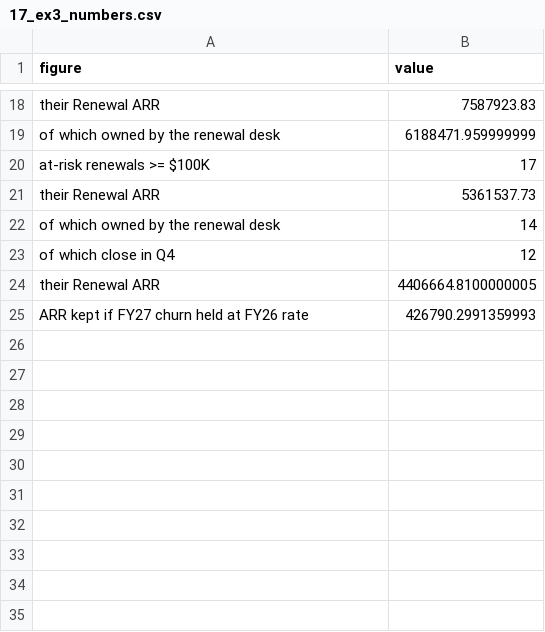
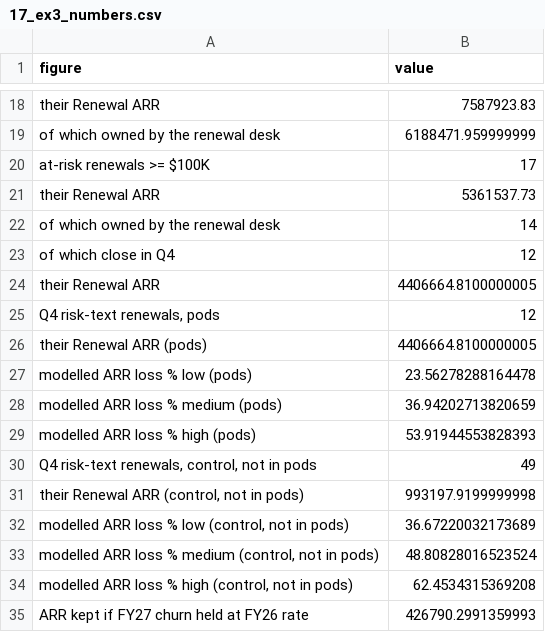
Before and after one commit to Matt-Austin/tulip-take-home, a CSV file: outputs/17_ex3_numbers.csv, drawn as a sheet; only a part is shown, gaps mark what is left out; the diff names each change by its address in the sheet, - before the commit and + after, or states it on an @@ line.

```diff
--- a/outputs/17_ex3_numbers.csv
+++ b/outputs/17_ex3_numbers.csv
+row 25: Q4 risk-text renewals, pods | 12
+row 26: their Renewal ARR (pods) | 4406664.8100000005
+row 27: modelled ARR loss % low (pods) | 23.56278288164478
+row 28: modelled ARR loss % medium (pods) | 36.94202713820659
+row 29: modelled ARR loss % high (pods) | 53.91944553828393
+row 30: Q4 risk-text renewals, control, not in pods | 49
+row 31: their Renewal ARR (control, not in pods) | 993197.9199999998
+row 32: modelled ARR loss % low (control, not in pods) | 36.67220032173689
+row 33: modelled ARR loss % medium (control, not in pods) | 48.80828016523524
+row 34: modelled ARR loss % high (control, not in pods) | 62.4534315369208
```
Also changed, not shown: 3 other files.
